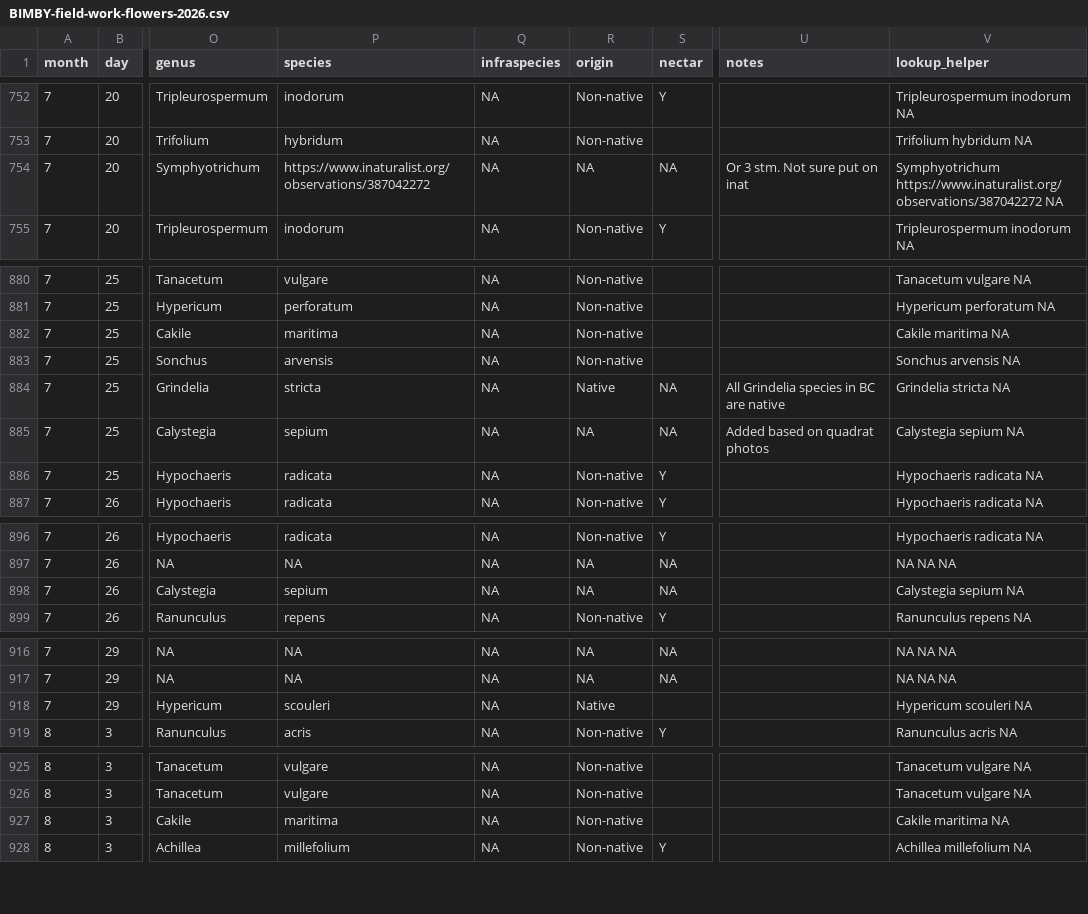
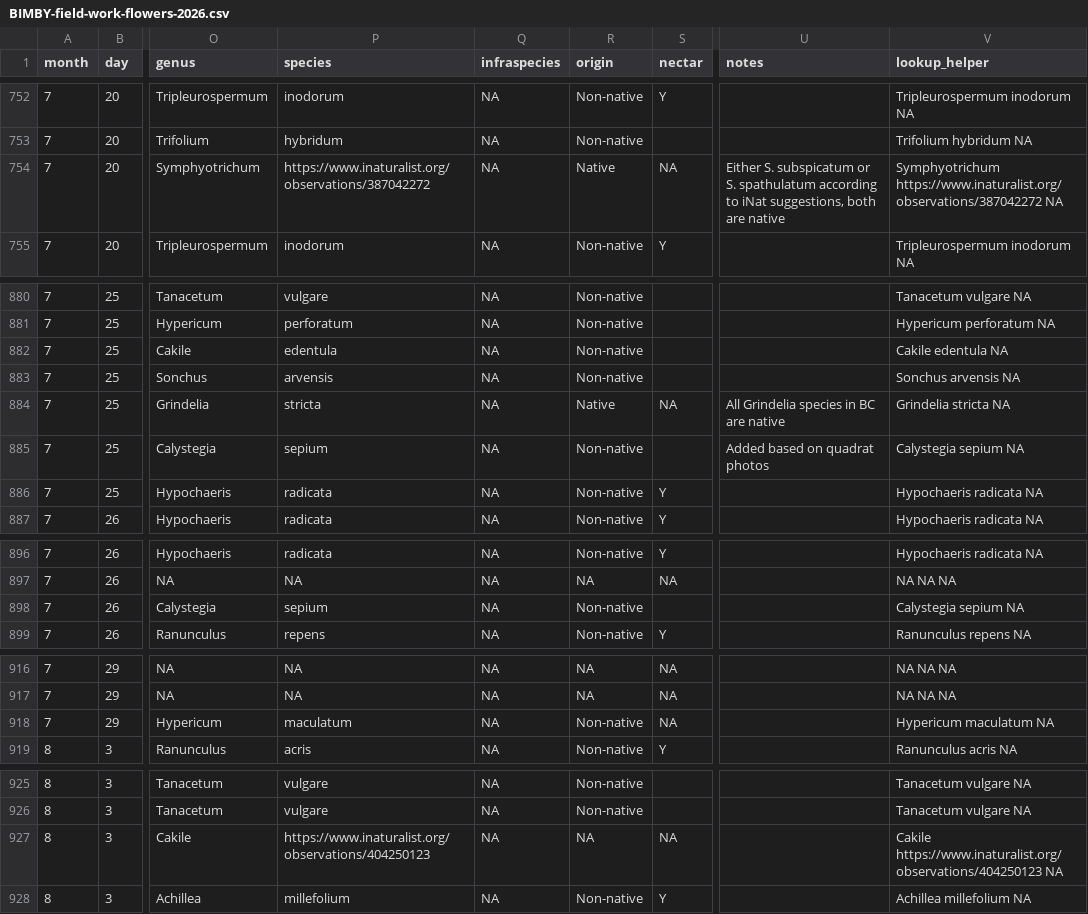
Before and after one commit to finnes1/BIMBY_2026_Field_Season, a CSV file: Raw Data/BIMBY-field-work-flowers-2026.csv, drawn as a sheet; only a part is shown, gaps mark what is left out; the diff names each change by its address in the sheet, - before the commit and + after, or states it on an @@ line.

Commit message:
Redownloading data, week 8 FLT missing?

```diff
--- a/Raw Data/BIMBY-field-work-flowers-2026.csv
+++ b/Raw Data/BIMBY-field-work-flowers-2026.csv
-R754 (origin): NA
+R754 (origin): Native
-U754 (notes): Or 3 stm. Not sure put on inat
+U754 (notes): Either S. subspicatum or S. spathulatum according to iNat suggestions, both are native
-P882 (species): maritima
+P882 (species): edentula
-V882 (lookup_helper): Cakile maritima NA
+V882 (lookup_helper): Cakile edentula NA
-R885 (origin): NA
+R885 (origin): Non-native
-S885 (nectar): NA
+S885 (nectar): (empty)
-R898 (origin): NA
+R898 (origin): Non-native
-S898 (nectar): NA
+S898 (nectar): (empty)
-P918 (species): scouleri
+P918 (species): maculatum
-R918 (origin): Native
+R918 (origin): Non-native
-S918 (nectar): (empty)
+S918 (nectar): NA
-V918 (lookup_helper): Hypericum scouleri NA
+V918 (lookup_helper): Hypericum maculatum NA
-P927 (species): maritima
+P927 (species): https://www.inaturalist.org/observations/404250123
-R927 (origin): Non-native
+R927 (origin): NA
-S927 (nectar): (empty)
+S927 (nectar): NA
-V927 (lookup_helper): Cakile maritima NA
+V927 (lookup_helper): Cakile https://www.inaturalist.org/observations/404250123 NA
```
Also changed, not shown: 1 other file.
